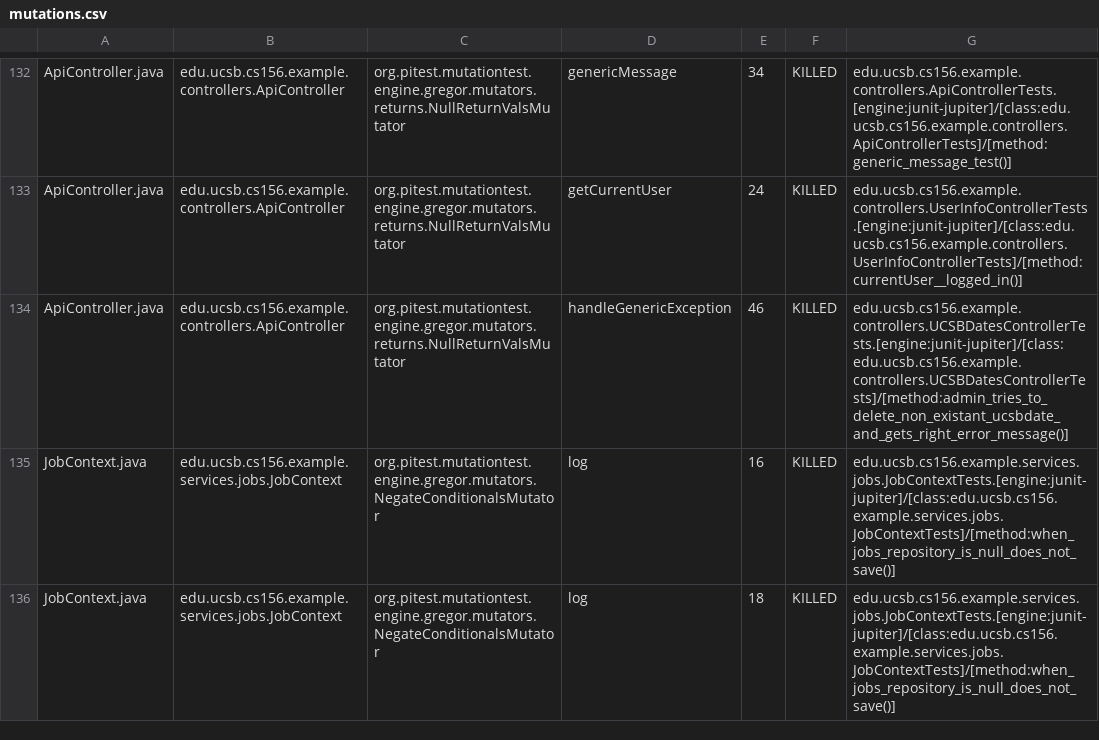
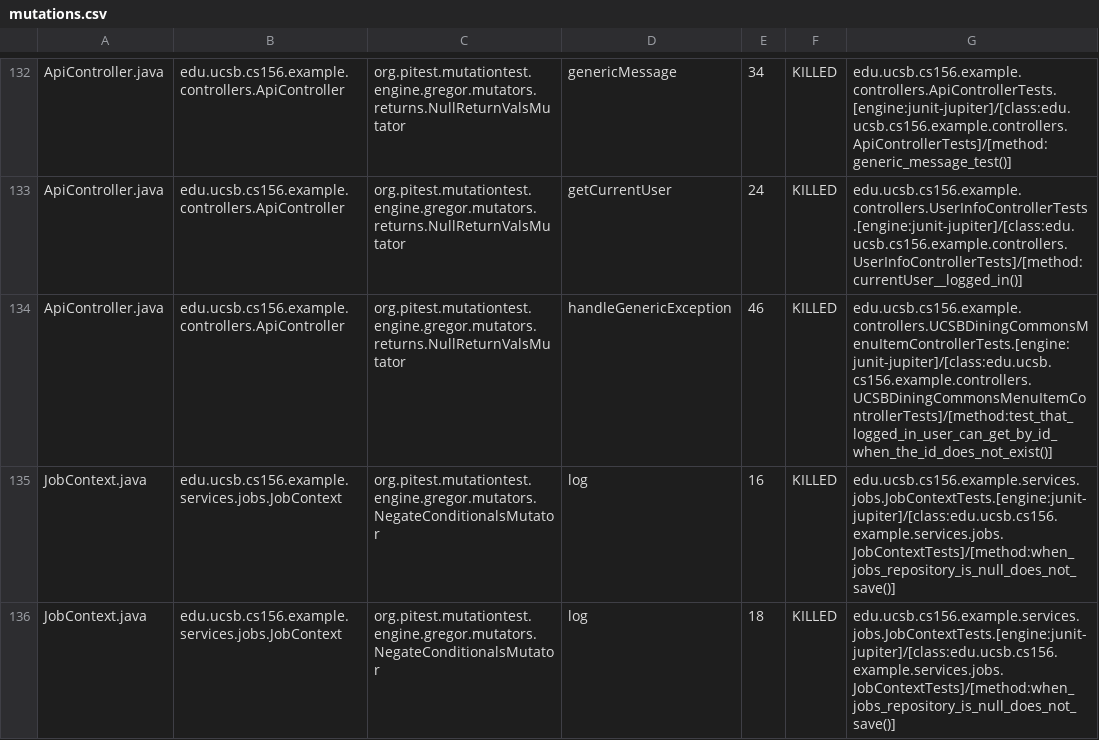
Before and after one commit to ucsb-cs156-f25/team02-f25-01, a CSV file: prs/68/pitest/mutations.csv, drawn as a sheet; only a part is shown, gaps mark what is left out.

Commit message:
Deploying to gh-pages from @ ucsb-cs156-f25/team02-f25-01@440358f013ea32a2e6cc46831f38b5b3ae3a9b3e 🚀

```diff
--- a/prs/68/pitest/mutations.csv
+++ b/prs/68/pitest/mutations.csv
@@ -133,3 +133,3 @@ ApiController.java,edu.ucsb.cs156.example.controllers.ApiController,org.pitest.m
 ApiController.java,edu.ucsb.cs156.example.controllers.ApiController,org.pitest.mutationtest.engine.gregor.mutators.returns.NullReturnValsMutator,getCurrentUser,24,KILLED,edu.ucsb.cs156.example.controllers.UserInfoControllerTests.[engine:junit-jupiter]/[class:edu.ucsb.cs156.example.controllers.UserInfoControllerTests]/[method:currentUser__logged_in()]
-ApiController.java,edu.ucsb.cs156.example.controllers.ApiController,org.pitest.mutationtest.engine.gregor.mutators.returns.NullReturnValsMutator,handleGenericException,46,KILLED,edu.ucsb.cs156.example.controllers.UCSBDatesControllerTests.[engine:junit-jupiter]/[class:edu.ucsb.cs156.example.controllers.UCSBDatesControllerTests]/[method:admin_tries_to_delete_non_existant_ucsbdate_and_gets_right_error_message()]
+ApiController.java,edu.ucsb.cs156.example.controllers.ApiController,org.pitest.mutationtest.engine.gregor.mutators.returns.NullReturnValsMutator,handleGenericException,46,KILLED,edu.ucsb.cs156.example.controllers.UCSBDiningCommonsMenuItemControllerTests.[engine:junit-jupiter]/[class:edu.ucsb.cs156.example.controllers.UCSBDiningCommonsMenuItemControllerTests]/[method:test_that_logged_in_user_can_get_by_id_when_the_id_does_not_exist()]
 JobContext.java,edu.ucsb.cs156.example.services.jobs.JobContext,org.pitest.mutationtest.engine.gregor.mutators.NegateConditionalsMutator,log,16,KILLED,edu.ucsb.cs156.example.services.jobs.JobContextTests.[engine:junit-jupiter]/[class:edu.ucsb.cs156.example.services.jobs.JobContextTests]/[method:when_jobs_repository_is_null_does_not_save()]
```
Also changed, not shown: 18 other files.
